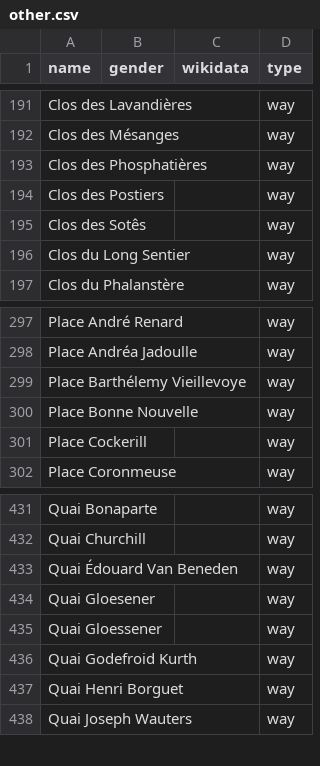
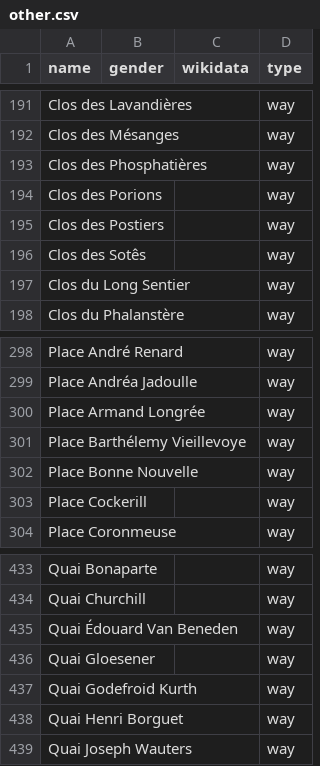
Before and after one commit to EqualStreetNames/equalstreetnames-liege, a CSV file: data/other.csv, drawn as a sheet; only a part is shown, gaps mark what is left out; removed rows and columns are numbered as before the commit, all else as after; the diff names each change by its address in the sheet, - before the commit and + after, or states it on an @@ line.

```diff
--- a/data/other.csv
+++ b/data/other.csv
+row 194: Clos des Porions |  |  | way
+row 300: Place Armand Longrée |  |  | way
-row 435: Quai Gloessener |  |  | way
```
Also changed, not shown: 2 other files.
